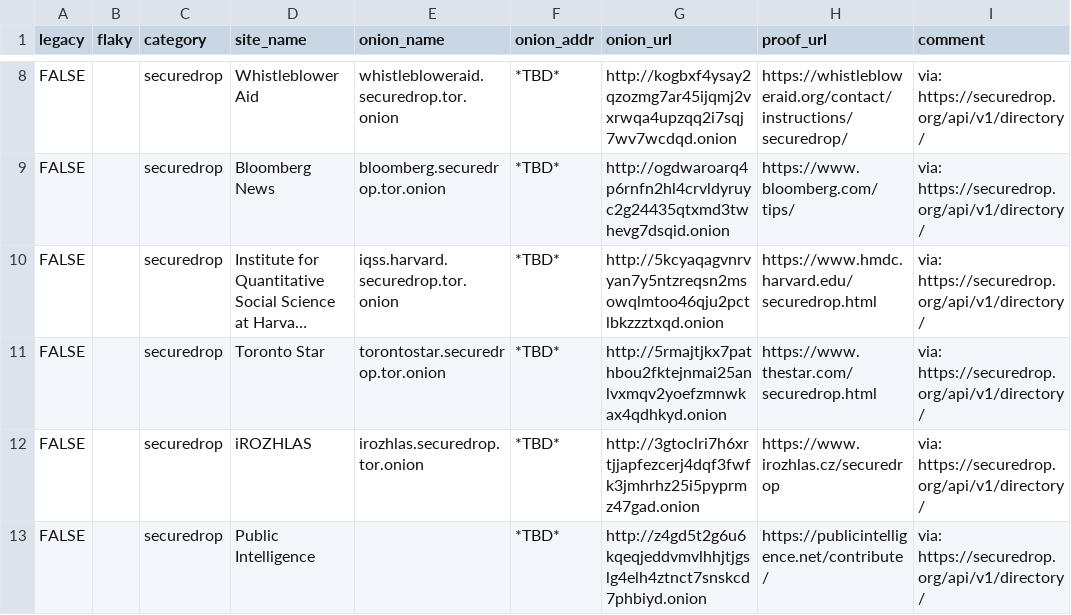
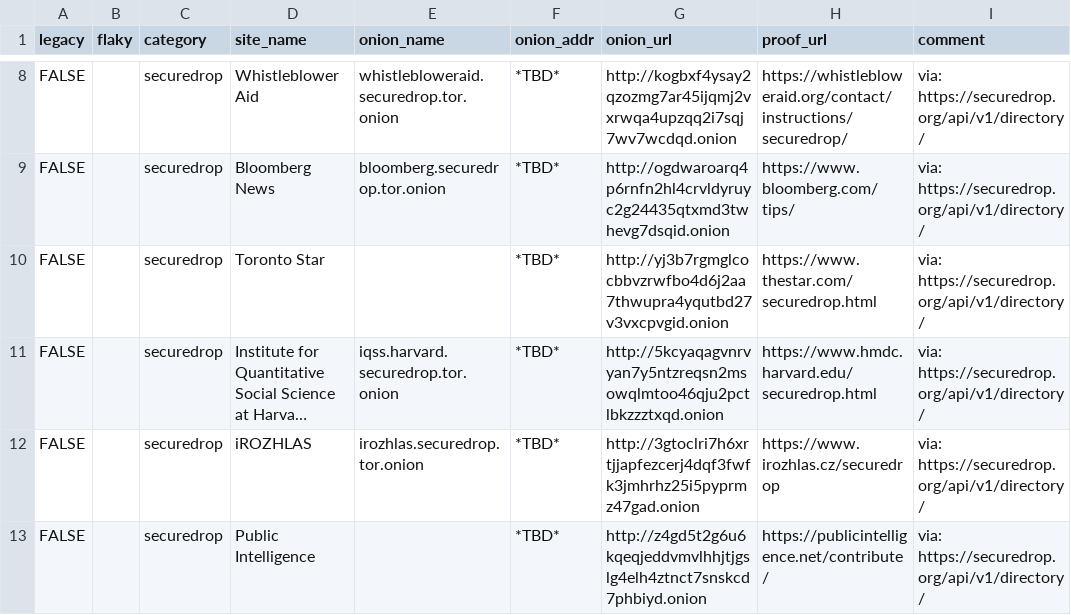
Before and after one commit to alecmuffett/real-world-onion-sites, a CSV file: securedrop-api.csv, drawn as a sheet; only a part is shown, gaps mark what is left out; long unchanged cells end in …; removed rows and columns are numbered as before the commit, all else as after; the diff names each change by its address in the sheet, - before the commit and + after, or states it on an @@ line.

```diff
--- a/securedrop-api.csv
+++ b/securedrop-api.csv
+row 10: FALSE |  | securedrop | Toronto Star |  | *TBD* | http://yj3b7rgmglcocbbvzrwfbo4d6j2aa7thwupra4yqutbd27v3vxcpvgid.onion | https://www.thestar.com/securedrop.html | via: https://securedrop.org/api/v1/directory/
-row 11: FALSE |  | securedrop | Toronto Star | torontostar.securedrop.tor.onion | *TBD* | http://5rmajtjkx7pathbou2fktejnmai25anlvxmqv2yoefzmnwkax4qdhkyd.onion | https://www.thestar.com/securedrop.html | via: https://securedrop.org/api/v1/directory/
```
Also changed, not shown: 1 other file.
